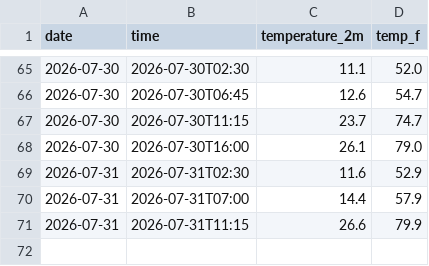
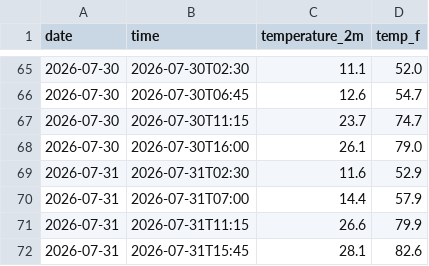
Before and after one commit to dacuber24/weather-tracker, a CSV file: daily_log.csv, drawn as a sheet; only a part is shown, gaps mark what is left out; the diff names each change by its address in the sheet, - before the commit and + after, or states it on an @@ line.

```diff
--- a/daily_log.csv
+++ b/daily_log.csv
+row 72: 2026-07-31 | 2026-07-31T15:45 | 28.1 | 82.6
```
Also changed, not shown: 2 other files.
